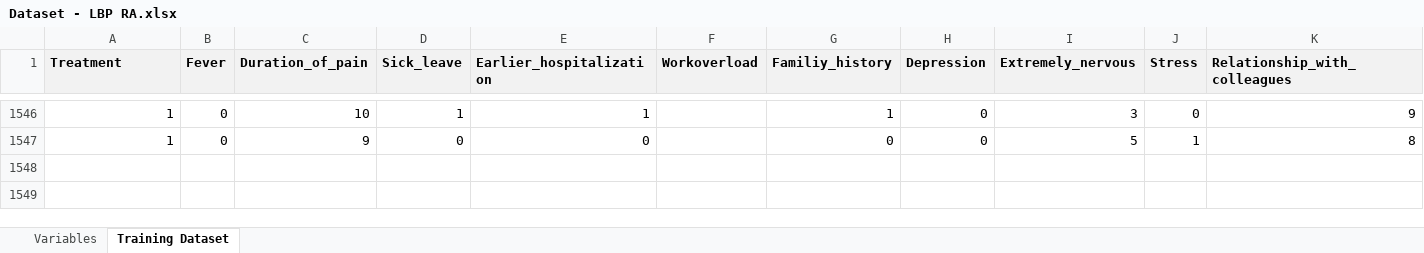
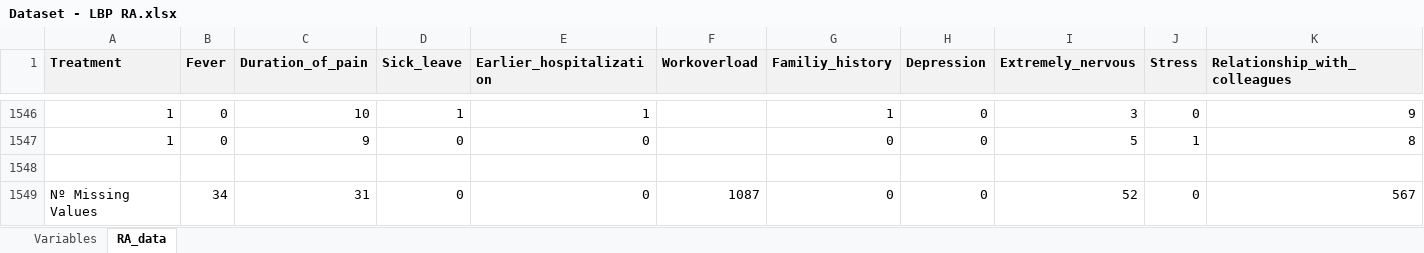
Before and after one commit to WALEX2000/DataScience-Project, an Excel workbook: data/Dataset - LBP RA.xlsx, sheet RA_data, drawn as a sheet; only a part is shown, gaps mark what is left out; values as stored, in another font and other column widths than the file's, no borders; rows hold the shown columns only; the diff names each change by its address in the sheet, - before the commit and + after, or states it on an @@ line.

Commit message:
Imported Dataset

```diff
--- a/data/Dataset - LBP RA.xlsx (sheet RA_data)
+++ b/data/Dataset - LBP RA.xlsx (sheet RA_data)
-sheet tab: Training Dataset
+sheet tab: RA_data
+row 1548: (empty)
+row 1549: Nº Missing Values | 34 | 31 | 0 | 0 | 1087 | 0 | 0 | 52 | 0 | 567
```
Also changed, not shown: 2 other files.
